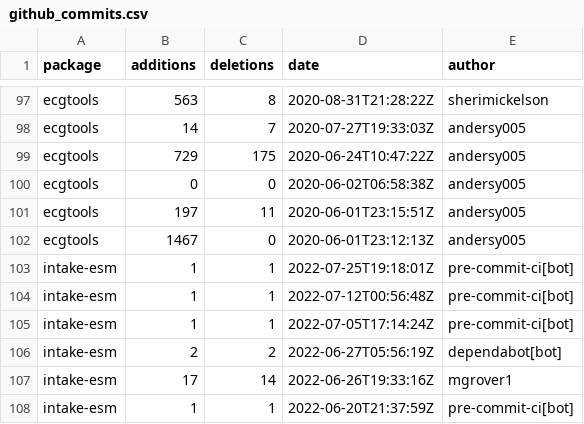
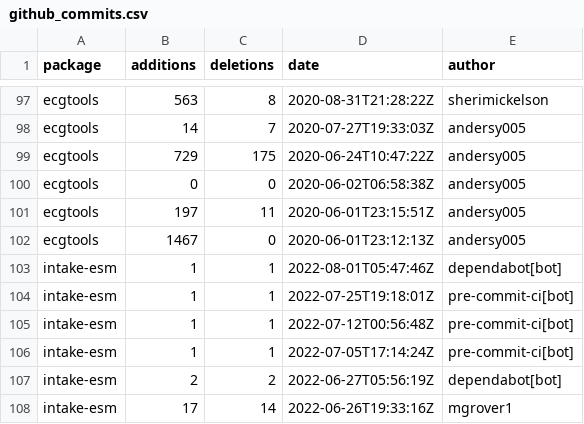
Before and after one commit to ncar-xdev/ncar-xdev.github.io, a CSV file: data/github_commits.csv, drawn as a sheet; only a part is shown, gaps mark what is left out; the shorter side is filled out with more unchanged rows.

```diff
--- a/data/github_commits.csv
+++ b/data/github_commits.csv
@@ -102,2 +102,3 @@ ecgtools,197,11,2020-06-01T23:15:51Z,andersy005
 ecgtools,1467,0,2020-06-01T23:12:13Z,andersy005
+intake-esm,1,1,2022-08-01T05:47:46Z,dependabot[bot]
 intake-esm,1,1,2022-07-25T19:18:01Z,pre-commit-ci[bot]
```
Also changed, not shown: data/pypi_stats.csv.
